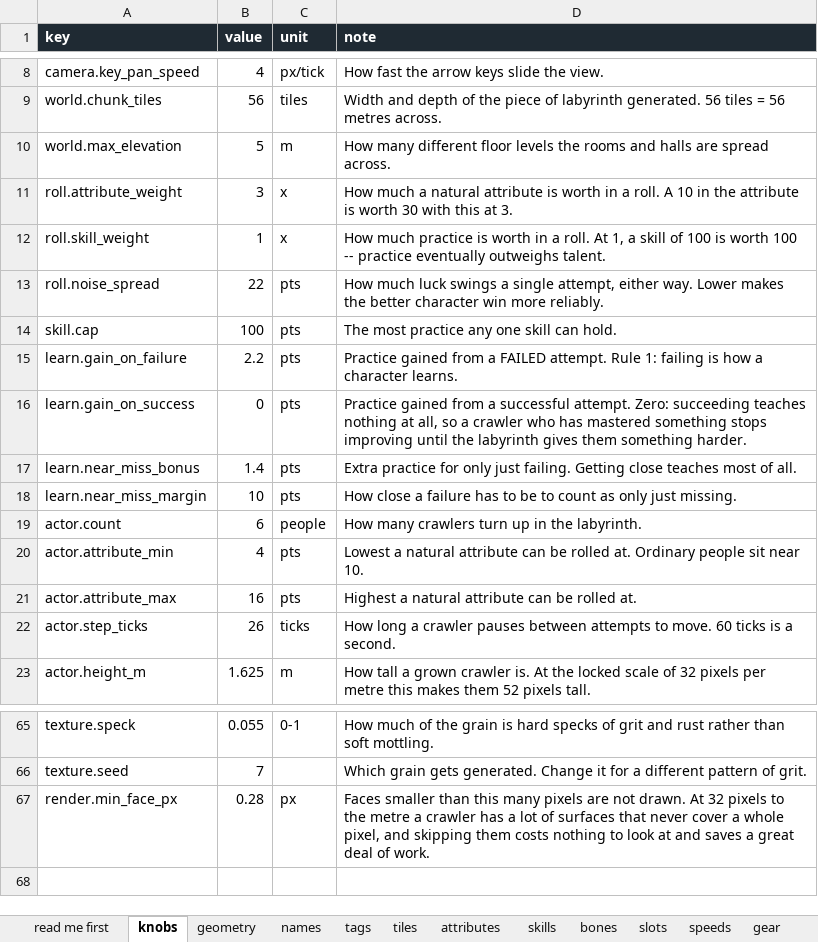
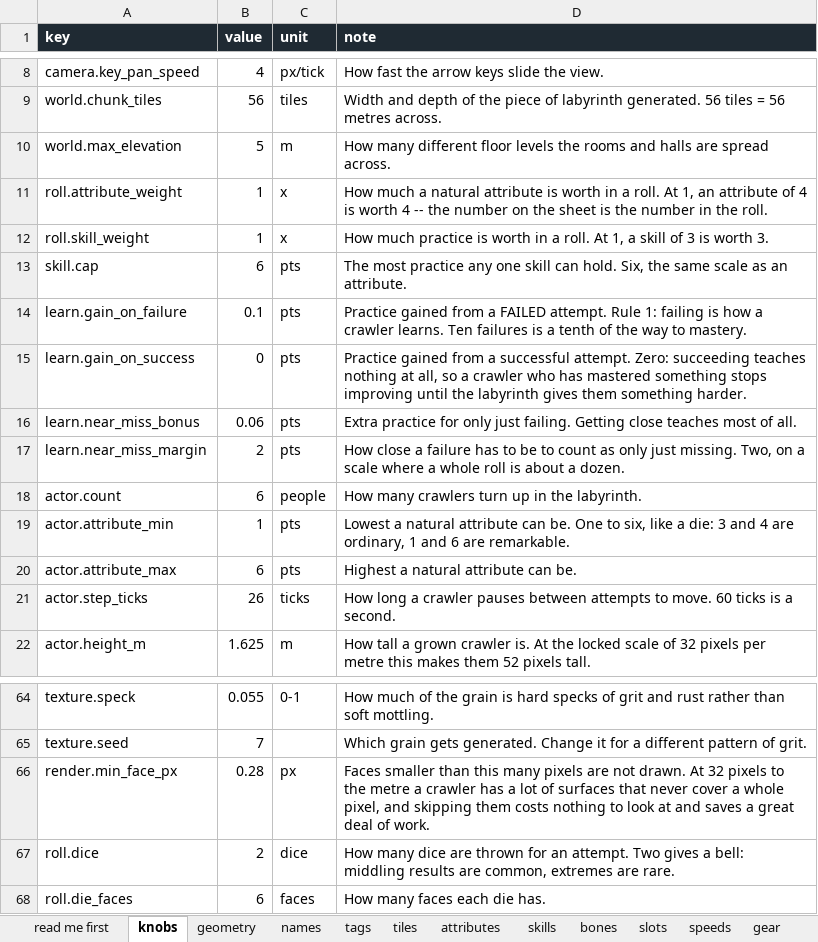
Before and after one commit to myrmecbruh/Project-Crawlers, an Excel workbook: docs/crawlers.xlsx, sheet knobs, drawn as a sheet; only a part is shown, gaps mark what is left out; values as stored, in another font and other column widths than the file's, no borders; removed rows and columns are numbered as before the commit, all else as after; the diff names each change by its address in the sheet, - before the commit and + after, or states it on an @@ line.

```diff
--- a/docs/crawlers.xlsx (sheet knobs)
+++ b/docs/crawlers.xlsx (sheet knobs)
-B11 (value): 3
+B11 (value): 1
-D11 (note): …a roll. A 10 in the attribute is worth 30 with this at 3.
+D11 (note): …a roll. At 1, an attribute of 4 is worth 4 -- the number on the sheet is the number in the roll.
-D12 (note): …skill of 100 is worth 100 -- practice eventually outweighs talent.
+D12 (note): …skill of 3 is worth 3.
-row 13: roll.noise_spread | 22 | pts | How much luck swings a single attempt, either way. Lower makes the better character win more reliably.
-B13 (value): 100
+B13 (value): 6
-D13 (note): …can hold.
+D13 (note): …can hold. Six, the same scale as an attribute.
-B14 (value): 2.2
+B14 (value): 0.1
-D14 (note): …how a character learns.
+D14 (note): …how a crawler learns. Ten failures is a tenth of the way to mastery.
-B16 (value): 1.4
+B16 (value): 0.06
-B17 (value): 10
+B17 (value): 2
-D17 (note): …just missing.
+D17 (note): …just missing. Two, on a scale where a whole roll is about a dozen.
-B19 (value): 4
+B19 (value): 1
-D19 (note): …attribute can be rolled at. Ordinary people sit near 10.
+D19 (note): …attribute can be. One to six, like a die: 3 and 4 are ordinary, 1 and 6 are remarkable.
-B20 (value): 16
+B20 (value): 6
-D20 (note): Highest a natural attribute can be rolled at.
+D20 (note): Highest a natural attribute can be.
+row 67: roll.dice | 2 | dice | How many dice are thrown for an attempt. Two gives a bell: middling results are common, extremes are rare.
+row 68: roll.die_faces | 6 | faces | How many faces each die has.
```
Also changed, not shown: sheet tiles, sheet gear, sheet skills, sheet structures, sheet names, 10 other files.
